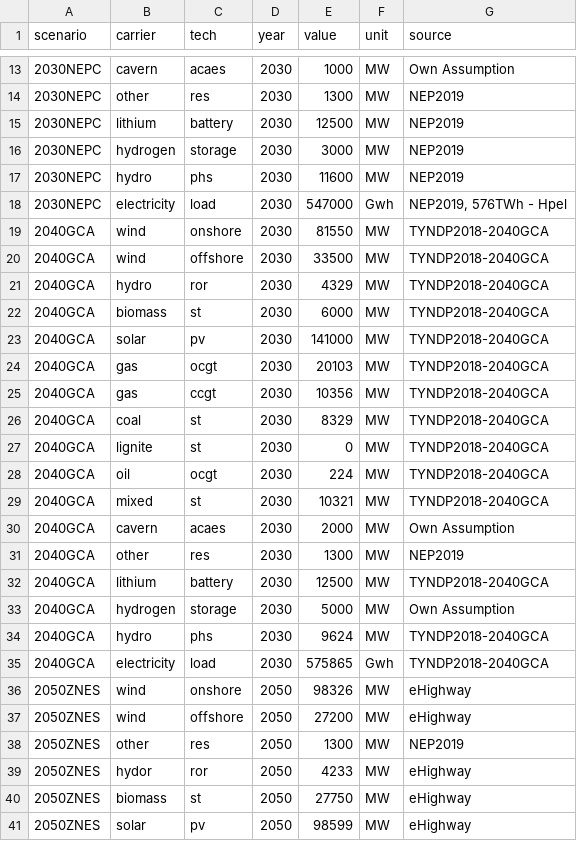
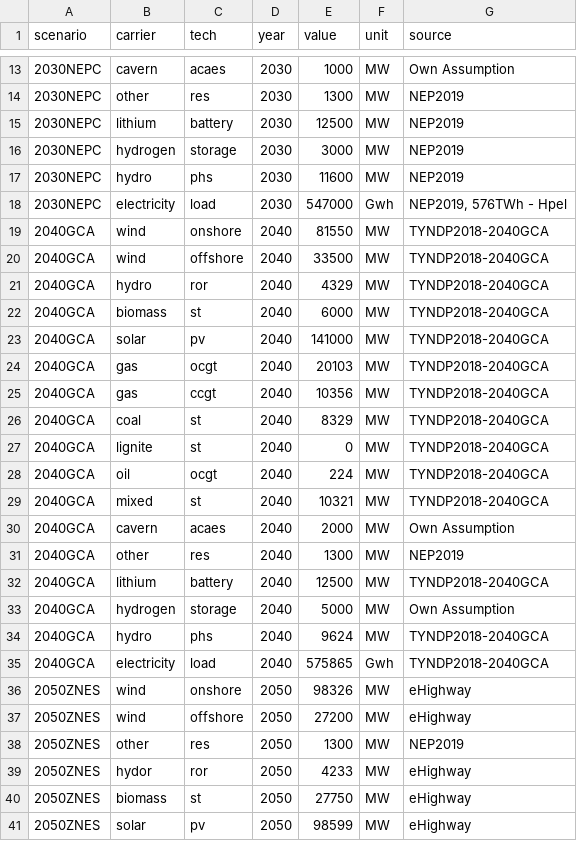
Before and after one commit to ZNES-datapackages/angus-input-data, a CSV file: capacities/german-electricity-system.csv, drawn as a sheet; only a part is shown, gaps mark what is left out.

Commit message:
Update german data

```diff
--- a/capacities/german-electricity-system.csv
+++ b/capacities/german-electricity-system.csv
@@ -18,19 +18,19 @@ scenario,carrier,tech,year,value,unit,source
 2030NEPC,electricity,load,2030,547000,Gwh,"NEP2019, 576TWh - Hpel"
-2040GCA,wind,onshore,2030,81550,MW,TYNDP2018-2040GCA
-2040GCA,wind,offshore,2030,33500,MW,TYNDP2018-2040GCA
-2040GCA,hydro,ror,2030,4329,MW,TYNDP2018-2040GCA
-2040GCA,biomass,st,2030,6000,MW,TYNDP2018-2040GCA
-2040GCA,solar,pv,2030,141000,MW,TYNDP2018-2040GCA
-2040GCA,gas,ocgt,2030,20103,MW,TYNDP2018-2040GCA
-2040GCA,gas,ccgt,2030,10356,MW,TYNDP2018-2040GCA
-2040GCA,coal,st,2030,8329,MW,TYNDP2018-2040GCA
-2040GCA,lignite,st,2030,0,MW,TYNDP2018-2040GCA
-2040GCA,oil,ocgt,2030,224,MW,TYNDP2018-2040GCA
-2040GCA,mixed,st,2030,10321,MW,TYNDP2018-2040GCA
-2040GCA,cavern,acaes,2030,2000,MW,Own Assumption
-2040GCA,other,res,2030,1300,MW,NEP2019
-2040GCA,lithium,battery,2030,12500,MW,TYNDP2018-2040GCA
-2040GCA,hydrogen,storage,2030,5000,MW,Own Assumption
-2040GCA,hydro,phs,2030,9624,MW,TYNDP2018-2040GCA
-2040GCA,electricity,load,2030,575865,Gwh,TYNDP2018-2040GCA
+2040GCA,wind,onshore,2040,81550,MW,TYNDP2018-2040GCA
+2040GCA,wind,offshore,2040,33500,MW,TYNDP2018-2040GCA
+2040GCA,hydro,ror,2040,4329,MW,TYNDP2018-2040GCA
+2040GCA,biomass,st,2040,6000,MW,TYNDP2018-2040GCA
+2040GCA,solar,pv,2040,141000,MW,TYNDP2018-2040GCA
+2040GCA,gas,ocgt,2040,20103,MW,TYNDP2018-2040GCA
+2040GCA,gas,ccgt,2040,10356,MW,TYNDP2018-2040GCA
+2040GCA,coal,st,2040,8329,MW,TYNDP2018-2040GCA
+2040GCA,lignite,st,2040,0,MW,TYNDP2018-2040GCA
+2040GCA,oil,ocgt,2040,224,MW,TYNDP2018-2040GCA
+2040GCA,mixed,st,2040,10321,MW,TYNDP2018-2040GCA
+2040GCA,cavern,acaes,2040,2000,MW,Own Assumption
+2040GCA,other,res,2040,1300,MW,NEP2019
+2040GCA,lithium,battery,2040,12500,MW,TYNDP2018-2040GCA
+2040GCA,hydrogen,storage,2040,5000,MW,Own Assumption
+2040GCA,hydro,phs,2040,9624,MW,TYNDP2018-2040GCA
+2040GCA,electricity,load,2040,575865,Gwh,TYNDP2018-2040GCA
 2050ZNES,wind,onshore,2050,98326,MW,eHighway
```
